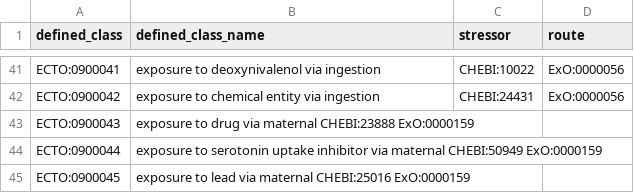
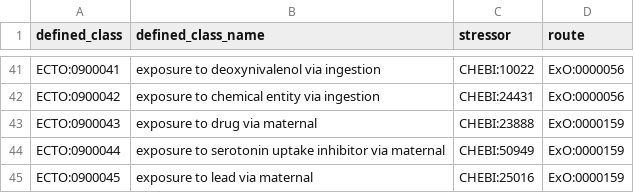
Before and after one commit to EnvironmentOntology/environmental-exposure-ontology, a TSV file: src/patterns/data/default/exposure_to_chemical_route.tsv, drawn as a sheet; only a part is shown, gaps mark what is left out.

Commit message:
Fix issues with patterns

```diff
--- a/src/patterns/data/default/exposure_to_chemical_route.tsv
+++ b/src/patterns/data/default/exposure_to_chemical_route.tsv
@@ -42,4 +42,4 @@ ECTO:0900041	exposure to deoxynivalenol via ingestion	CHEBI:10022	ExO:0000056
 ECTO:0900042	exposure to chemical entity via ingestion	CHEBI:24431	ExO:0000056
-ECTO:0900043	exposure to drug via maternal CHEBI:23888 ExO:0000159
-ECTO:0900044	exposure to serotonin uptake inhibitor via maternal CHEBI:50949 ExO:0000159
-ECTO:0900045	exposure to lead via maternal CHEBI:25016 ExO:0000159
+ECTO:0900043	exposure to drug via maternal	CHEBI:23888	ExO:0000159
+ECTO:0900044	exposure to serotonin uptake inhibitor via maternal	CHEBI:50949	ExO:0000159
+ECTO:0900045	exposure to lead via maternal	CHEBI:25016	ExO:0000159
```
Also changed, not shown: src/patterns/data/default/exposure_to_environmentalprocess_route.tsv.
